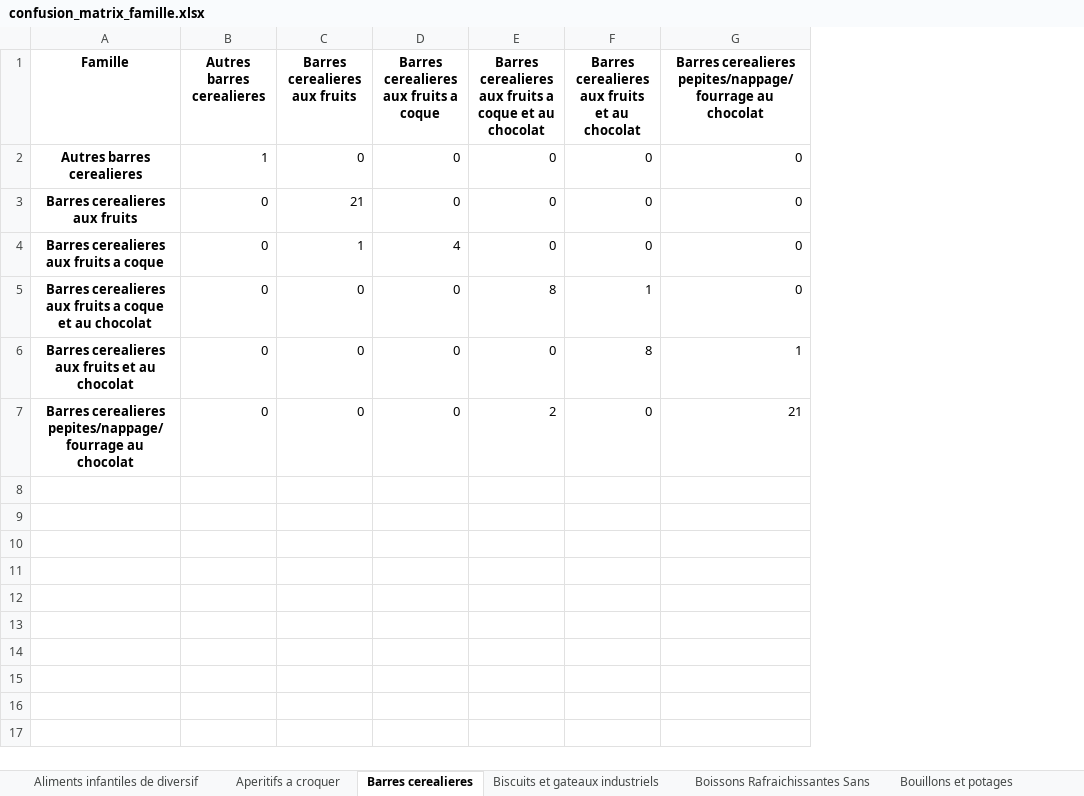
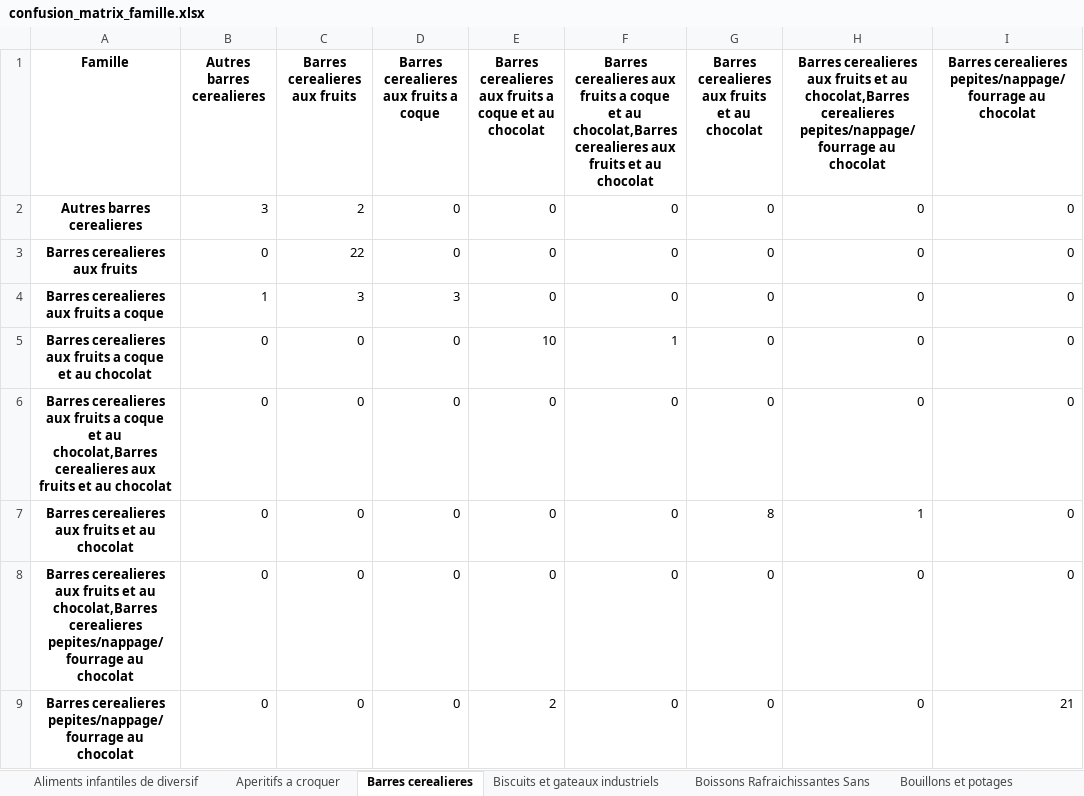
Before and after one commit to Thomasaujoux/multiclass_cascade_classifier, an Excel workbook: examples/metrics/confusion_matrix_famille.xlsx, sheet Barres cerealieres, drawn as a sheet; values as stored, in another font and other column widths than the file's, no borders; addresses are those after the commit; the diff names each change by its address in the sheet, - before the commit and + after, or states it on an @@ line.

```diff
--- a/examples/metrics/confusion_matrix_famille.xlsx (sheet Barres cerealieres)
+++ b/examples/metrics/confusion_matrix_famille.xlsx (sheet Barres cerealieres)
+column F, rows 1-5: Barres cerealieres aux fruits a coque et au chocolat,Barres cerealieres aux fruits et au chocolat | 0 | 0 | 0 | 1; row 7: 0; row 9: 0
+column H, rows 1-5: Barres cerealieres aux fruits et au chocolat,Barres cerealieres pepites/nappage/fourrage au chocolat | 0 | 0 | 0 | 0; row 7: 1; row 9: 0
-B2 (Autres barres cerealieres): 1
+B2 (Autres barres cerealieres): 3
-C2 (Barres cerealieres aux fruits): 0
+C2 (Barres cerealieres aux fruits): 2
-C3 (Barres cerealieres aux fruits): 21
+C3 (Barres cerealieres aux fruits): 22
-B4 (Autres barres cerealieres): 0
+B4 (Autres barres cerealieres): 1
-C4 (Barres cerealieres aux fruits): 1
+C4 (Barres cerealieres aux fruits): 3
-D4: 4
+D4: 3
-E5: 8
+E5: 10
-G5: 1
+G5: 0
+row 6: Barres cerealieres aux fruits a coque et au chocolat,Barres cerealieres aux fruits et au chocolat | 0 | 0 | 0 | 0 | 0 | 0 | 0 | 0
-I7: 1
+I7: 0
+row 8: Barres cerealieres aux fruits et au chocolat,Barres cerealieres pepites/nappage/fourrage au chocolat | 0 | 0 | 0 | 0 | 0 | 0 | 0 | 0
```
Also changed, not shown: sheet Produits traiteurs frais, sheet Plats cuisines frais, sheet Fromages, sheet Plats cuisines surgeles, sheet Biscuits et gateaux industriels, sheet Bouillons et potages, 24 more sheets, examples/metrics/classification_report_famille.xlsx, examples/metrics/classification_report_secteur.xlsx, 9 other files.
